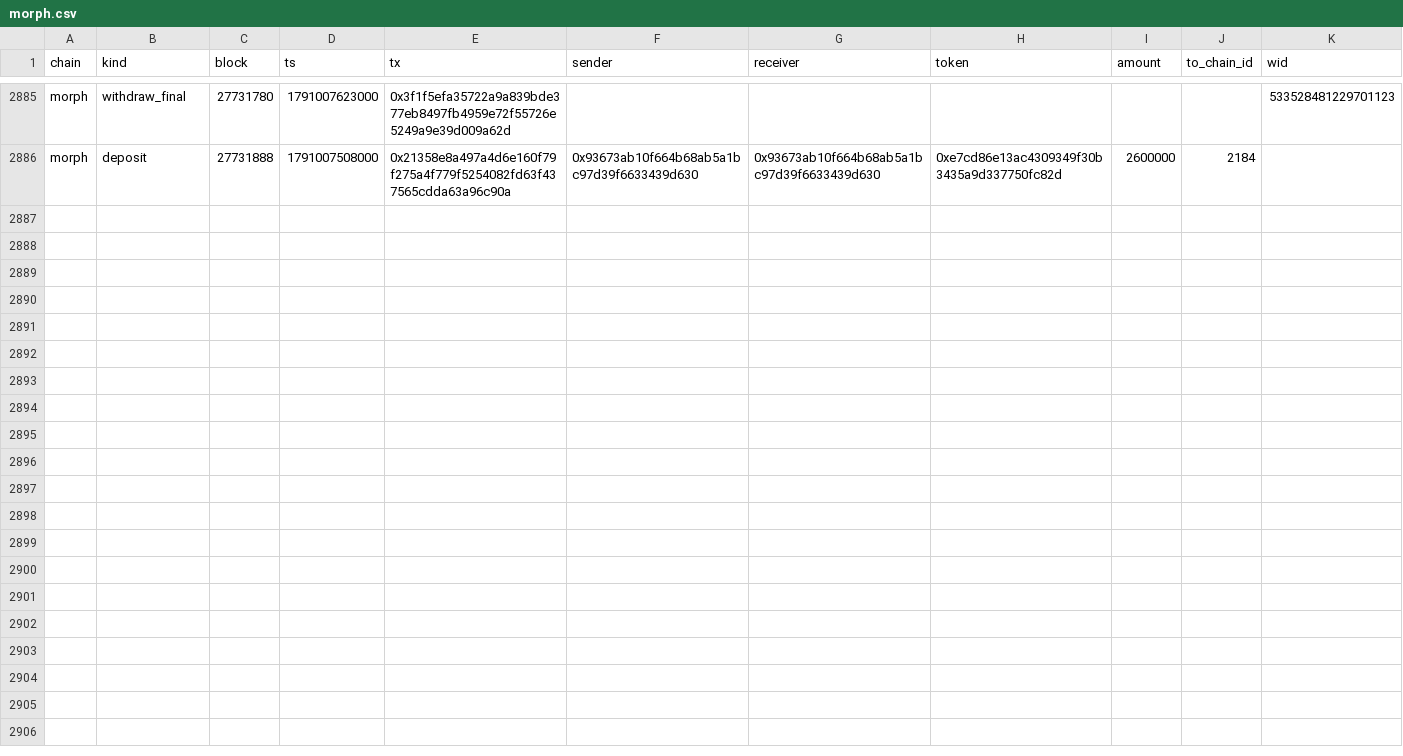
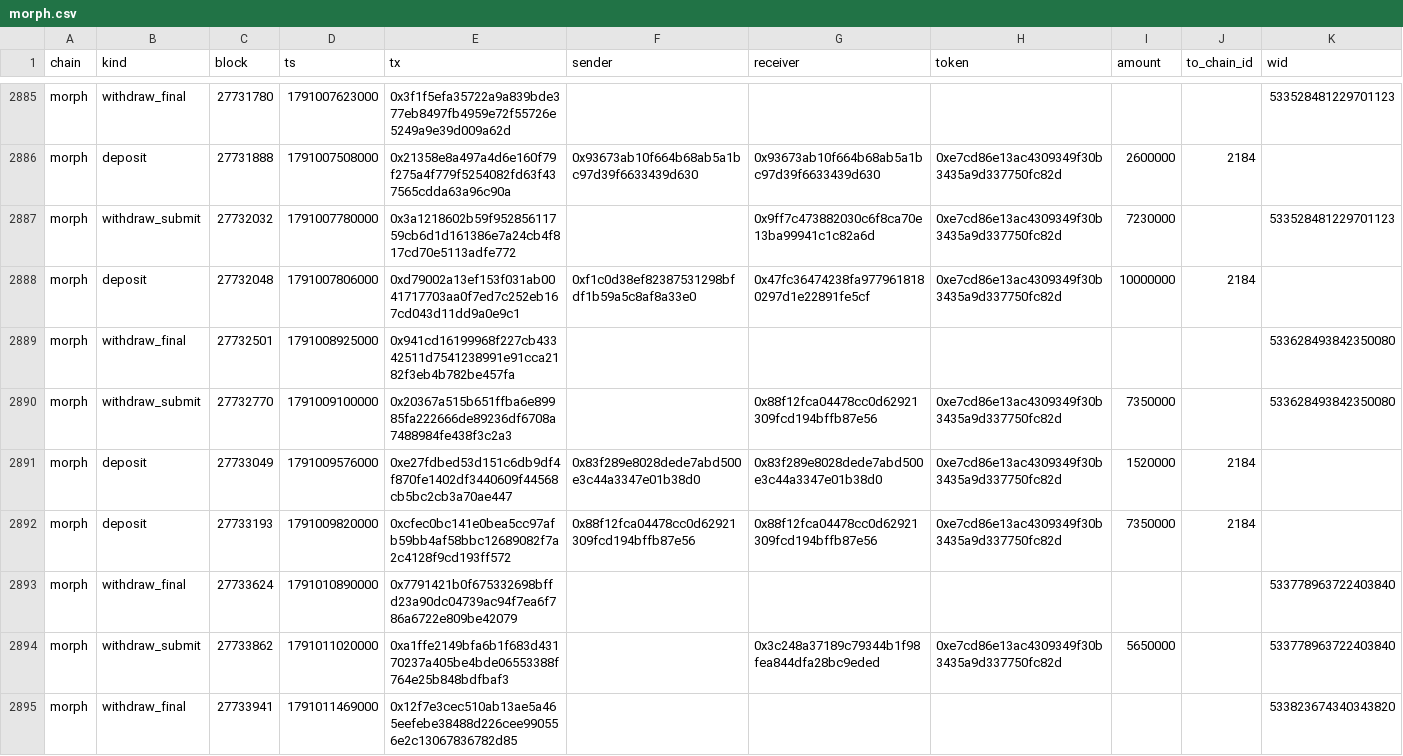
Before and after one commit to eferbarn/PopDex_Minor_Insights, a CSV file: bridge/morph.csv, drawn as a sheet; only a part is shown, gaps mark what is left out; the diff names each change by its address in the sheet, - before the commit and + after, or states it on an @@ line.

Commit message:
snapshot[bridge] 2026-10-03 1791011254361

```diff
--- a/bridge/morph.csv
+++ b/bridge/morph.csv
+row 2887: morph | withdraw_submit | 27732032 | 1791007780000 | 0x3a1218602b59f95285611759cb6d1d161386e7a24cb4f817cd70e5113adfe772 |  | 0x9ff7c473882030c6f8ca70e13ba99941c1c82a6d | 0xe7cd86e13ac4309349f30b3435a9d337750fc82d | 7230000 |  | 533528481229701123
+row 2888: morph | deposit | 27732048 | 1791007806000 | 0xd79002a13ef153f031ab0041717703aa0f7ed7c252eb167cd043d11dd9a0e9c1 | 0xf1c0d38ef82387531298bfdf1b59a5c8af8a33e0 | 0x47fc36474238fa9779618180297d1e22891fe5cf | 0xe7cd86e13ac4309349f30b3435a9d337750fc82d | 10000000 | 2184
+row 2889: morph | withdraw_final | 27732501 | 1791008925000 | 0x941cd16199968f227cb43342511d7541238991e91cca2182f3eb4b782be457fa |  |  |  |  |  | 533628493842350080
+row 2890: morph | withdraw_submit | 27732770 | 1791009100000 | 0x20367a515b651ffba6e89985fa222666de89236df6708a7488984fe438f3c2a3 |  | 0x88f12fca04478cc0d62921309fcd194bffb87e56 | 0xe7cd86e13ac4309349f30b3435a9d337750fc82d | 7350000 |  | 533628493842350080
+row 2891: morph | deposit | 27733049 | 1791009576000 | 0xe27fdbed53d151c6db9df4f870fe1402df3440609f44568cb5bc2cb3a70ae447 | 0x83f289e8028dede7abd500e3c44a3347e01b38d0 | 0x83f289e8028dede7abd500e3c44a3347e01b38d0 | 0xe7cd86e13ac4309349f30b3435a9d337750fc82d | 1520000 | 2184
+row 2892: morph | deposit | 27733193 | 1791009820000 | 0xcfec0bc141e0bea5cc97afb59bb4af58bbc12689082f7a2c4128f9cd193ff572 | 0x88f12fca04478cc0d62921309fcd194bffb87e56 | 0x88f12fca04478cc0d62921309fcd194bffb87e56 | 0xe7cd86e13ac4309349f30b3435a9d337750fc82d | 7350000 | 2184
+row 2893: morph | withdraw_final | 27733624 | 1791010890000 | 0x7791421b0f675332698bffd23a90dc04739ac94f7ea6f786a6722e809be42079 |  |  |  |  |  | 533778963722403840
+row 2894: morph | withdraw_submit | 27733862 | 1791011020000 | 0xa1ffe2149bfa6b1f683d43170237a405be4bde06553388f764e25b848bdfbaf3 |  | 0x3c248a37189c79344b1f98fea844dfa28bc9eded | 0xe7cd86e13ac4309349f30b3435a9d337750fc82d | 5650000 |  | 533778963722403840
+row 2895: morph | withdraw_final | 27733941 | 1791011469000 | 0x12f7e3cec510ab13ae5a465eefebe38488d226cee990556e2c13067836782d85 |  |  |  |  |  | 533823674340343820
```
Also changed, not shown: 3 other files.
